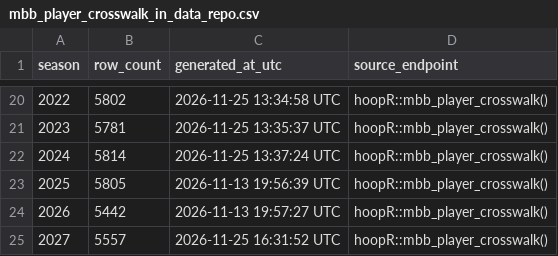
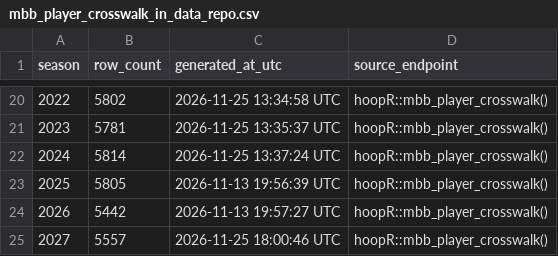
Before and after one commit to sportsdataverse/hoopR-mbb-data, a CSV file: mbb/crosswalk/mbb_player_crosswalk_in_data_repo.csv, drawn as a sheet; only a part is shown, gaps mark what is left out.

```diff
--- a/mbb/crosswalk/mbb_player_crosswalk_in_data_repo.csv
+++ b/mbb/crosswalk/mbb_player_crosswalk_in_data_repo.csv
@@ -24,2 +24,2 @@ season,row_count,generated_at_utc,source_endpoint
 2026,5442,2026-11-13 19:57:27 UTC,hoopR::mbb_player_crosswalk()
-2027,5557,2026-11-25 16:31:52 UTC,hoopR::mbb_player_crosswalk()
+2027,5557,2026-11-25 18:00:46 UTC,hoopR::mbb_player_crosswalk()
```
Also changed, not shown: 1 other file.
